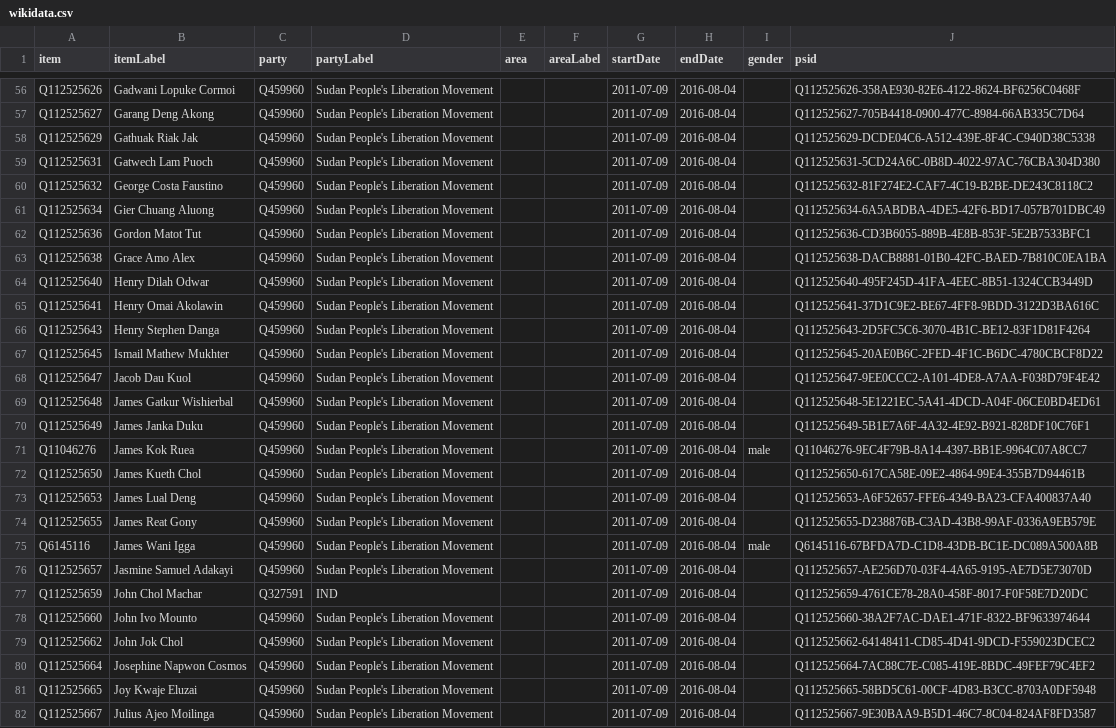
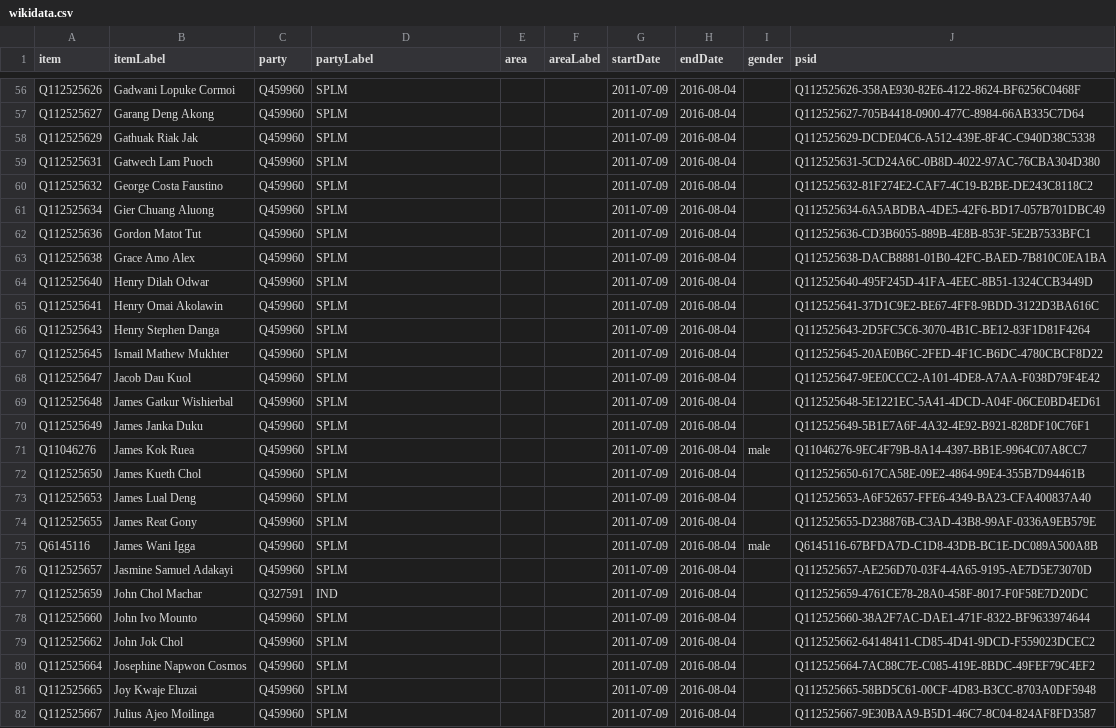
Before and after one commit to every-politician-scrapers/south-sudan, a CSV file: sources/legislature/2011/wikidata.csv, drawn as a sheet; only a part is shown, gaps mark what is left out; the diff covers the shown part only; the diff names each change by its address in the sheet, - before the commit and + after, or states it on an @@ line.

```diff
--- a/sources/legislature/2011/wikidata.csv
+++ b/sources/legislature/2011/wikidata.csv
-D56:D76 (partyLabel): Sudan People's Liberation Movement
+D56:D76 (partyLabel): SPLM
-D78:D82 (partyLabel): Sudan People's Liberation Movement
+D78:D82 (partyLabel): SPLM
```
Also changed, not shown: 131 edited cells elsewhere in this file, 1 other file.
